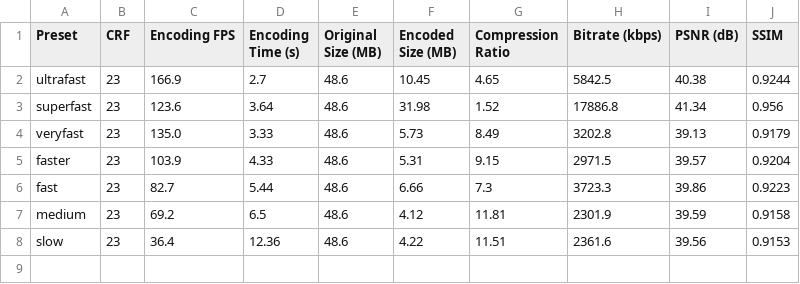
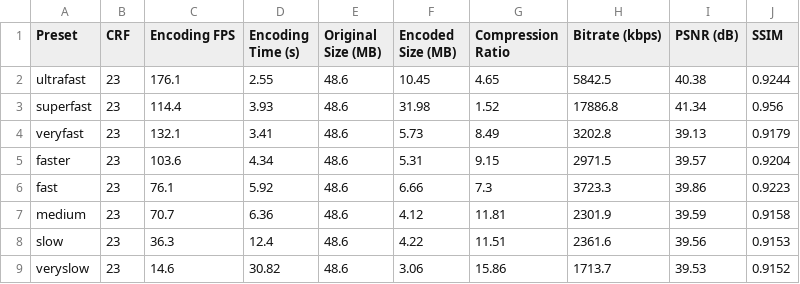
Before and after one commit to BuiQuynhHoa/Real-time_Encoding_Optimization_2502q, a CSV file: results/benchmark_720p_crf23.csv, drawn as a sheet.

Commit message:
Push results

```diff
--- a/results/benchmark_720p_crf23.csv
+++ b/results/benchmark_720p_crf23.csv
@@ -1,8 +1,9 @@
 Preset,CRF,Encoding FPS,Encoding Time (s),Original Size (MB),Encoded Size (MB),Compression Ratio,Bitrate (kbps),PSNR (dB),SSIM
-ultrafast,23,166.9,2.7,48.6,10.45,4.65,5842.5,40.38,0.9244
-superfast,23,123.6,3.64,48.6,31.98,1.52,17886.8,41.34,0.956
-veryfast,23,135.0,3.33,48.6,5.73,8.49,3202.8,39.13,0.9179
-faster,23,103.9,4.33,48.6,5.31,9.15,2971.5,39.57,0.9204
-fast,23,82.7,5.44,48.6,6.66,7.3,3723.3,39.86,0.9223
-medium,23,69.2,6.5,48.6,4.12,11.81,2301.9,39.59,0.9158
-slow,23,36.4,12.36,48.6,4.22,11.51,2361.6,39.56,0.9153
+ultrafast,23,176.1,2.55,48.6,10.45,4.65,5842.5,40.38,0.9244
+superfast,23,114.4,3.93,48.6,31.98,1.52,17886.8,41.34,0.956
+veryfast,23,132.1,3.41,48.6,5.73,8.49,3202.8,39.13,0.9179
+faster,23,103.6,4.34,48.6,5.31,9.15,2971.5,39.57,0.9204
+fast,23,76.1,5.92,48.6,6.66,7.3,3723.3,39.86,0.9223
+medium,23,70.7,6.36,48.6,4.12,11.81,2301.9,39.59,0.9158
+slow,23,36.3,12.4,48.6,4.22,11.51,2361.6,39.56,0.9153
+veryslow,23,14.6,30.82,48.6,3.06,15.86,1713.7,39.53,0.9152
```
Also changed, not shown: 2 other files.
